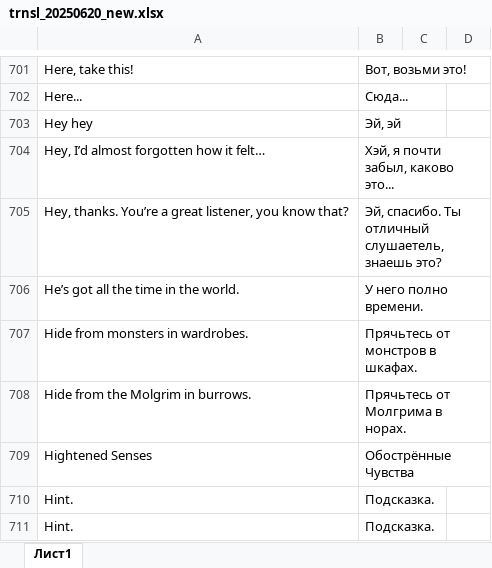
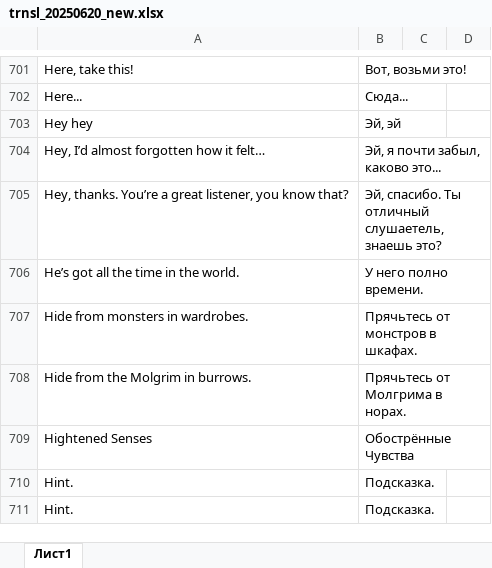
Before and after one commit to Dontaz/TheMidnightWalk-RU, an Excel workbook: tables/trnsl_20250620_new.xlsx, sheet Лист1, drawn as a sheet; only a part is shown, gaps mark what is left out; values as stored, in another font and other column widths than the file's, no borders; the diff names each change by its address in the sheet, - before the commit and + after, or states it on an @@ line.

Commit message:
Update trnsl_20250620_new.xlsx

```diff
--- a/tables/trnsl_20250620_new.xlsx (sheet Лист1)
+++ b/tables/trnsl_20250620_new.xlsx (sheet Лист1)
-B704: Хэй, я почти забыл, каково это...
+B704: Эй, я почти забыл, каково это...
```
